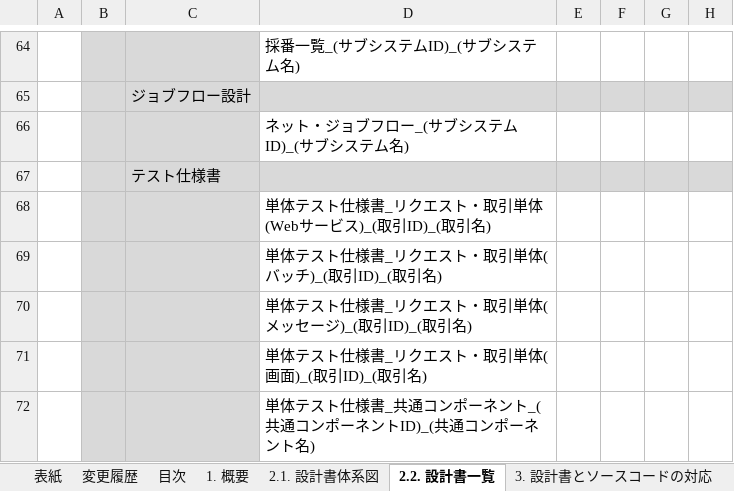
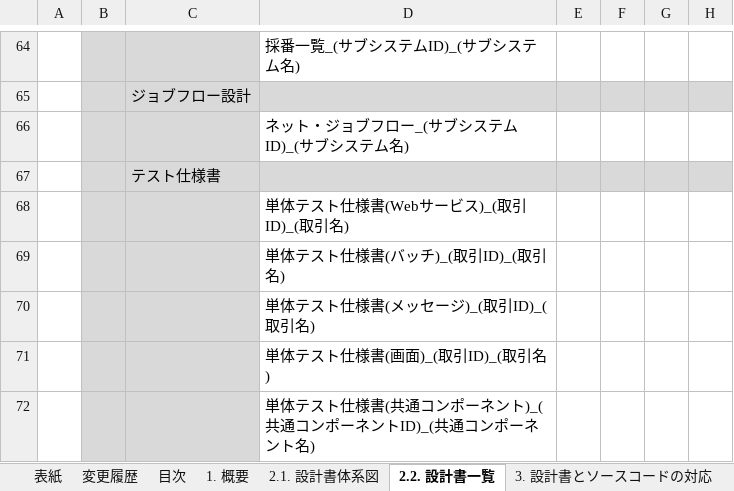
Before and after one commit to nablarch-development-standards/nablarch-development-standards, an Excel workbook: 030_設計ドキュメント/Nablarch開発標準設計書一覧.xlsx, sheet 2.2. 設計書一覧, drawn as a sheet; only a part is shown, gaps mark what is left out; values as stored, in another font and other column widths than the file's, no borders; the diff names each change by its address in the sheet, - before the commit and + after, or states it on an @@ line.

Commit message:
設計書一覧にテスト仕様書ファイル名変更を反映

```diff
--- a/030_設計ドキュメント/Nablarch開発標準設計書一覧.xlsx (sheet 2.2. 設計書一覧)
+++ b/030_設計ドキュメント/Nablarch開発標準設計書一覧.xlsx (sheet 2.2. 設計書一覧)
-D68: 単体テスト仕様書_リクエスト・取引単体(Webサービス)_(取引ID)_(取引名)
+D68: 単体テスト仕様書(Webサービス)_(取引ID)_(取引名)
-D69: 単体テスト仕様書_リクエスト・取引単体(バッチ)_(取引ID)_(取引名)
+D69: 単体テスト仕様書(バッチ)_(取引ID)_(取引名)
-D70: 単体テスト仕様書_リクエスト・取引単体(メッセージ)_(取引ID)_(取引名)
+D70: 単体テスト仕様書(メッセージ)_(取引ID)_(取引名)
-D71: 単体テスト仕様書_リクエスト・取引単体(画面)_(取引ID)_(取引名)
+D71: 単体テスト仕様書(画面)_(取引ID)_(取引名)
-D72: …ト仕様書_共通コンポーネント_(共通コン…
+D72: …ト仕様書(共通コンポーネント)_(共通コン…
```
Also changed, not shown: sheet 変更履歴, charts or pictures.
